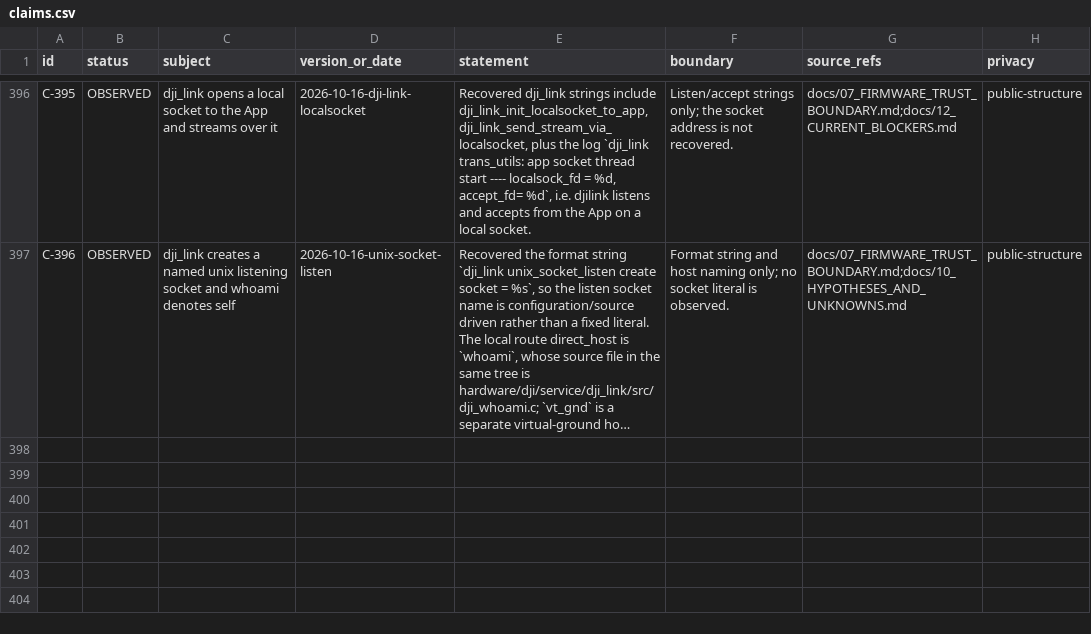
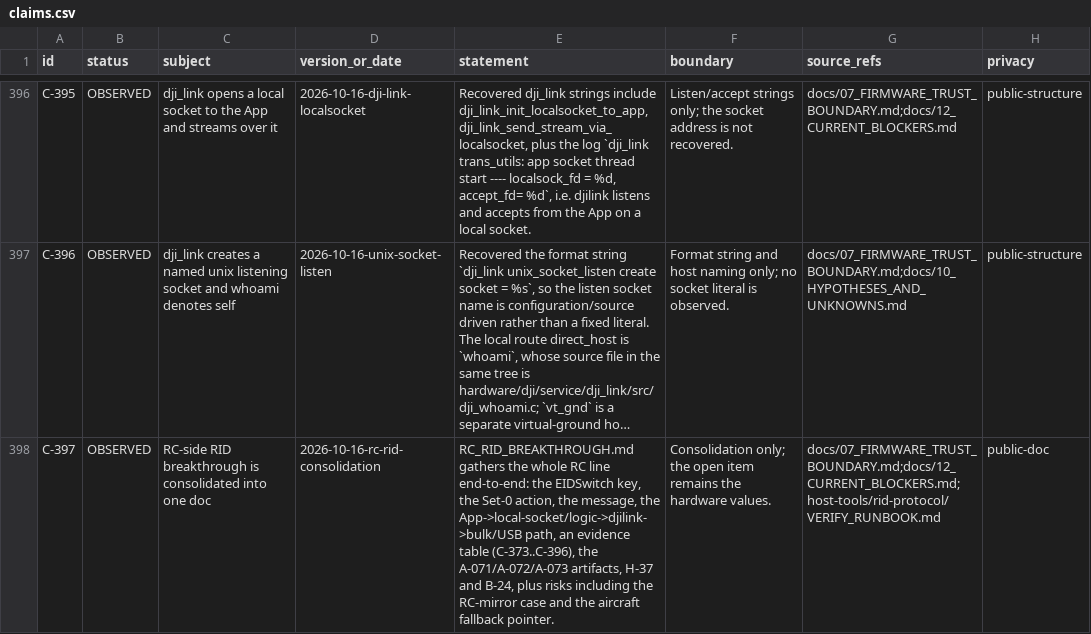
Before and after one commit to Sapphire-Rapids/DJI-RC2-Mini5Pro-Research, a CSV file: evidence/claims.csv, drawn as a sheet; only a part is shown, gaps mark what is left out; long unchanged cells end in …; the diff names each change by its address in the sheet, - before the commit and + after, or states it on an @@ line.

Commit message:
Add the RC-side RID breakthrough consolidation
A-074/RC_RID_BREAKTHROUGH.md gathers the whole RC line end-to-end (C-397): EIDSwitch key, Set-0 action,
message, App -> local-socket/logic -> djilink -> bulk/USB path, evidence table C-373..C-396, artifact
index, H-37/B-24 and risks including the RC-mirror case plus the aircraft fallback pointer.

```diff
--- a/evidence/claims.csv
+++ b/evidence/claims.csv
+row 398: C-397 | OBSERVED | RC-side RID breakthrough is consolidated into one doc | 2026-10-16-rc-rid-consolidation | RC_RID_BREAKTHROUGH.md gathers the whole RC line end-to-end: the EIDSwitch key, the Set-0 action, the message, the App->local-socket/logic->djilink->bulk/USB path, an evidence table (C-373..C-396), the A-071/A-072/A-073 artifacts, H-37 and B-24, plus risks including the RC-mirror case and the aircraft fallback pointer. | Consolidation only; the open item remains the hardware values. | docs/07_FIRMWARE_TRUST_BOUNDARY.md;docs/12_CURRENT_BLOCKERS.md;host-tools/rid-protocol/VERIFY_RUNBOOK.md | public-doc
```
Also changed, not shown: evidence/artifacts.csv, 3 other files.
